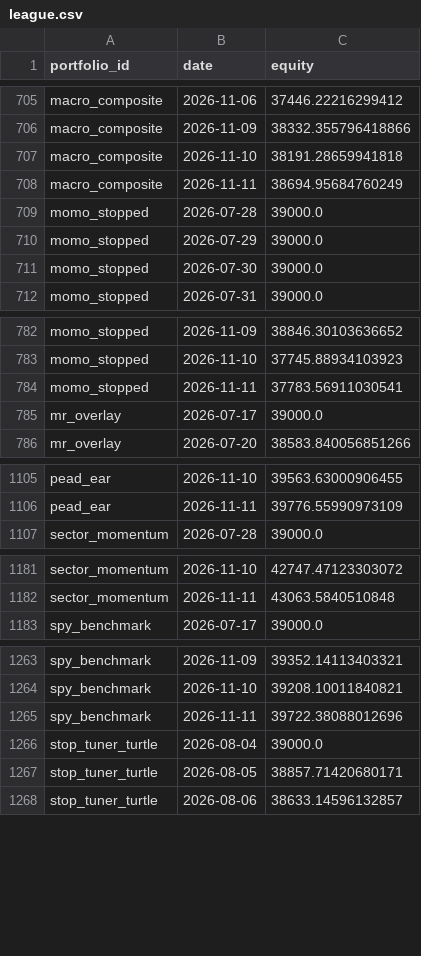
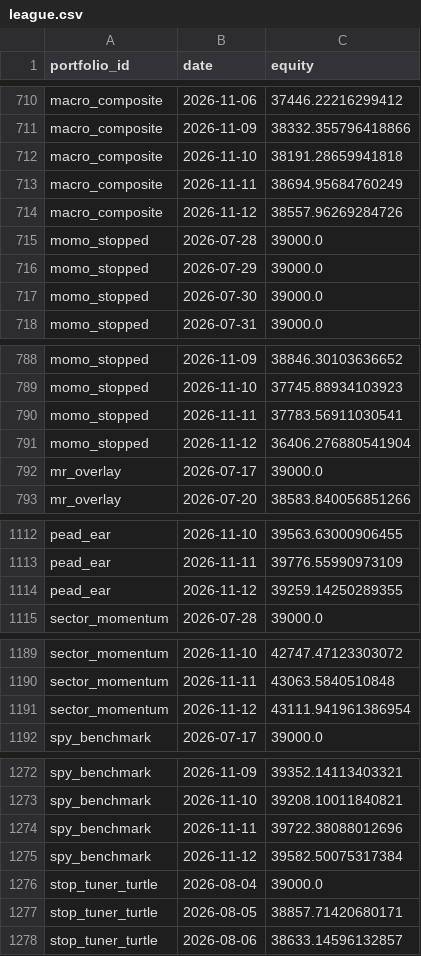
Before and after one commit to ong6/trading-engine, a CSV file: data/reports/league.csv, drawn as a sheet; only a part is shown, gaps mark what is left out; the diff covers the shown part only.

```diff
--- a/data/reports/league.csv
+++ b/data/reports/league.csv
@@ -708,2 +713,3 @@ macro_composite,2026-11-10,38191.28659941818
 macro_composite,2026-11-11,38694.95684760249
+macro_composite,2026-11-12,38557.96269284726
 momo_stopped,2026-07-28,39000.0
@@ -784,2 +790,3 @@ momo_stopped,2026-11-10,37745.88934103923
 momo_stopped,2026-11-11,37783.56911030541
+momo_stopped,2026-11-12,36406.276880541904
 mr_overlay,2026-07-17,39000.0
@@ -1106,2 +1113,3 @@ pead_ear,2026-11-10,39563.63000906455
 pead_ear,2026-11-11,39776.55990973109
+pead_ear,2026-11-12,39259.14250289355
 sector_momentum,2026-07-28,39000.0
@@ -1182,2 +1190,3 @@ sector_momentum,2026-11-10,42747.47123303072
 sector_momentum,2026-11-11,43063.5840510848
+sector_momentum,2026-11-12,43111.941961386954
 spy_benchmark,2026-07-17,39000.0
@@ -1265,2 +1274,3 @@ spy_benchmark,2026-11-10,39208.10011840821
 spy_benchmark,2026-11-11,39722.38088012696
+spy_benchmark,2026-11-12,39582.50075317384
 stop_tuner_turtle,2026-08-04,39000.0
```
Also changed, not shown: 7 added rows elsewhere in this file, 10 other files.
